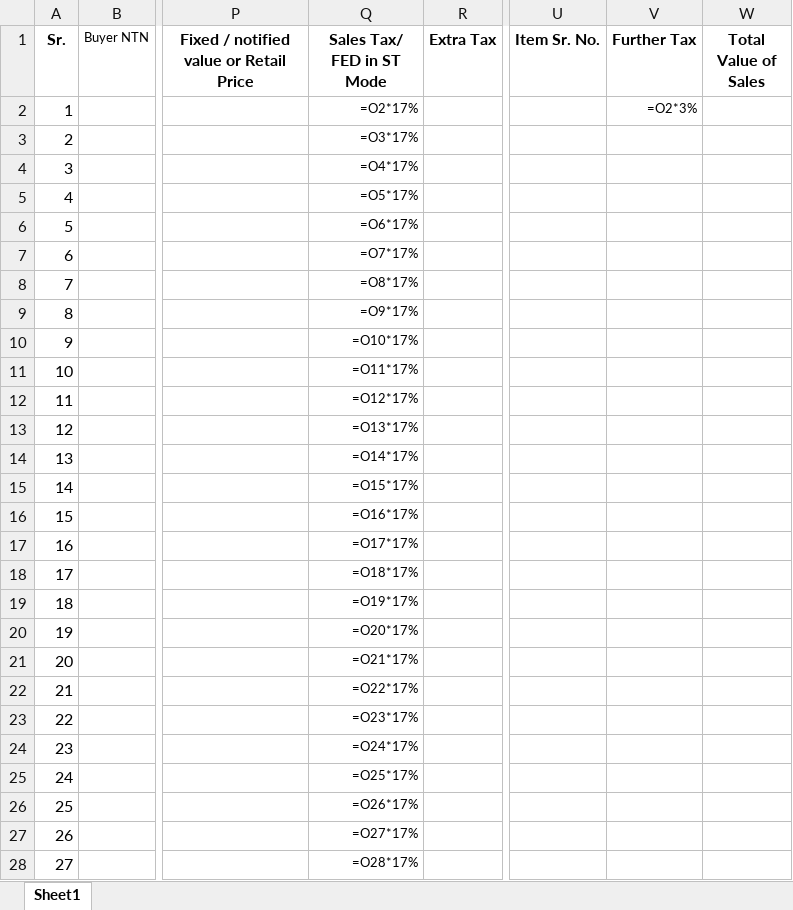
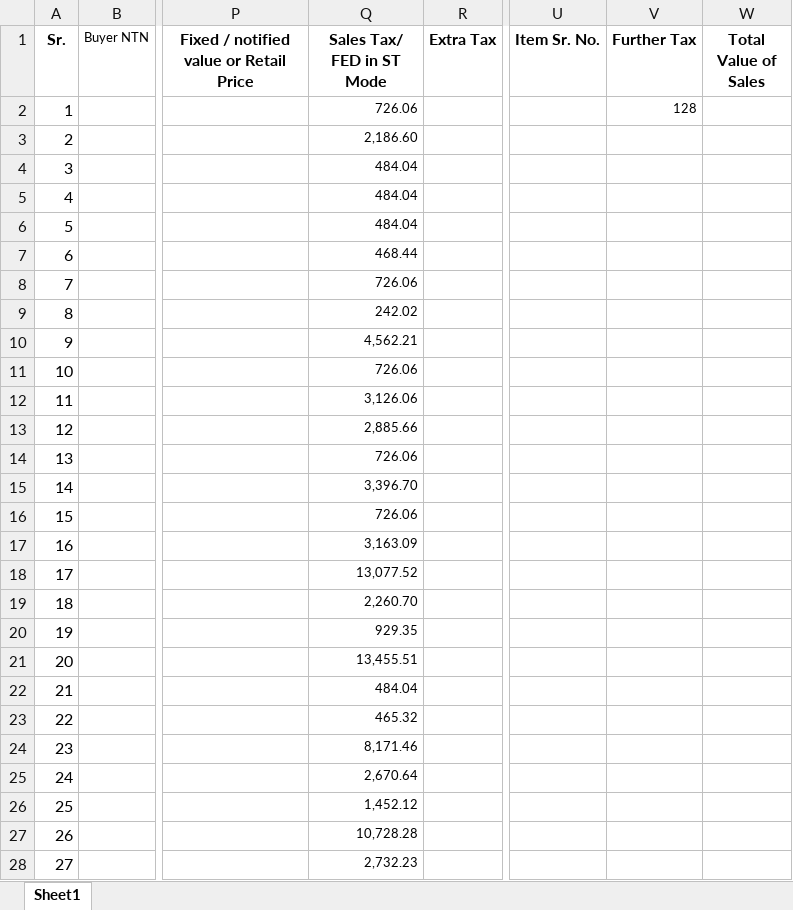
Before and after one commit to Ni9Logic/Competitive-Programming, an Excel workbook: Python_with_excel/excel_files/Exported.xlsx, sheet Sheet1, drawn as a sheet; only a part is shown, gaps mark what is left out; values as stored, in another font and other column widths than the file's, no borders; formulas without a stored value are shown as written; the diff covers the shown part only; the diff names each change by its address in the sheet, - before the commit and + after, or states it on an @@ line.

```diff
--- a/Python_with_excel/excel_files/Exported.xlsx (sheet Sheet1)
+++ b/Python_with_excel/excel_files/Exported.xlsx (sheet Sheet1)
-Q2 (Sales Tax/ FED in ST Mode): =O2*17%
+Q2 (Sales Tax/ FED in ST Mode): 726.06
-V2 (Further Tax): =O2*3%
+V2 (Further Tax): 128
-Q3 (Sales Tax/ FED in ST Mode): =O3*17%
+Q3 (Sales Tax/ FED in ST Mode): 2,186.60
-Q4 (Sales Tax/ FED in ST Mode): =O4*17%
+Q4 (Sales Tax/ FED in ST Mode): 484.04
-Q5 (Sales Tax/ FED in ST Mode): =O5*17%
+Q5 (Sales Tax/ FED in ST Mode): 484.04
-Q6 (Sales Tax/ FED in ST Mode): =O6*17%
+Q6 (Sales Tax/ FED in ST Mode): 484.04
-Q7 (Sales Tax/ FED in ST Mode): =O7*17%
+Q7 (Sales Tax/ FED in ST Mode): 468.44
-Q8 (Sales Tax/ FED in ST Mode): =O8*17%
+Q8 (Sales Tax/ FED in ST Mode): 726.06
-Q9 (Sales Tax/ FED in ST Mode): =O9*17%
+Q9 (Sales Tax/ FED in ST Mode): 242.02
-Q10 (Sales Tax/ FED in ST Mode): =O10*17%
+Q10 (Sales Tax/ FED in ST Mode): 4,562.21
-Q11 (Sales Tax/ FED in ST Mode): =O11*17%
+Q11 (Sales Tax/ FED in ST Mode): 726.06
-Q12 (Sales Tax/ FED in ST Mode): =O12*17%
+Q12 (Sales Tax/ FED in ST Mode): 3,126.06
-Q13 (Sales Tax/ FED in ST Mode): =O13*17%
+Q13 (Sales Tax/ FED in ST Mode): 2,885.66
-Q14 (Sales Tax/ FED in ST Mode): =O14*17%
+Q14 (Sales Tax/ FED in ST Mode): 726.06
-Q15 (Sales Tax/ FED in ST Mode): =O15*17%
+Q15 (Sales Tax/ FED in ST Mode): 3,396.70
-Q16 (Sales Tax/ FED in ST Mode): =O16*17%
+Q16 (Sales Tax/ FED in ST Mode): 726.06
-Q17 (Sales Tax/ FED in ST Mode): =O17*17%
+Q17 (Sales Tax/ FED in ST Mode): 3,163.09
-Q18 (Sales Tax/ FED in ST Mode): =O18*17%
+Q18 (Sales Tax/ FED in ST Mode): 13,077.52
-Q19 (Sales Tax/ FED in ST Mode): =O19*17%
+Q19 (Sales Tax/ FED in ST Mode): 2,260.70
-Q20 (Sales Tax/ FED in ST Mode): =O20*17%
+Q20 (Sales Tax/ FED in ST Mode): 929.35
-Q21 (Sales Tax/ FED in ST Mode): =O21*17%
+Q21 (Sales Tax/ FED in ST Mode): 13,455.51
-Q22 (Sales Tax/ FED in ST Mode): =O22*17%
+Q22 (Sales Tax/ FED in ST Mode): 484.04
-Q23 (Sales Tax/ FED in ST Mode): =O23*17%
+Q23 (Sales Tax/ FED in ST Mode): 465.32
-Q24 (Sales Tax/ FED in ST Mode): =O24*17%
+Q24 (Sales Tax/ FED in ST Mode): 8,171.46
-Q25 (Sales Tax/ FED in ST Mode): =O25*17%
+Q25 (Sales Tax/ FED in ST Mode): 2,670.64
-Q26 (Sales Tax/ FED in ST Mode): =O26*17%
+Q26 (Sales Tax/ FED in ST Mode): 1,452.12
-Q27 (Sales Tax/ FED in ST Mode): =O27*17%
+Q27 (Sales Tax/ FED in ST Mode): 10,728.28
-Q28 (Sales Tax/ FED in ST Mode): =O28*17%
+Q28 (Sales Tax/ FED in ST Mode): 2,732.23
```
Also changed, not shown: other rows of this sheet, 1 other file.
